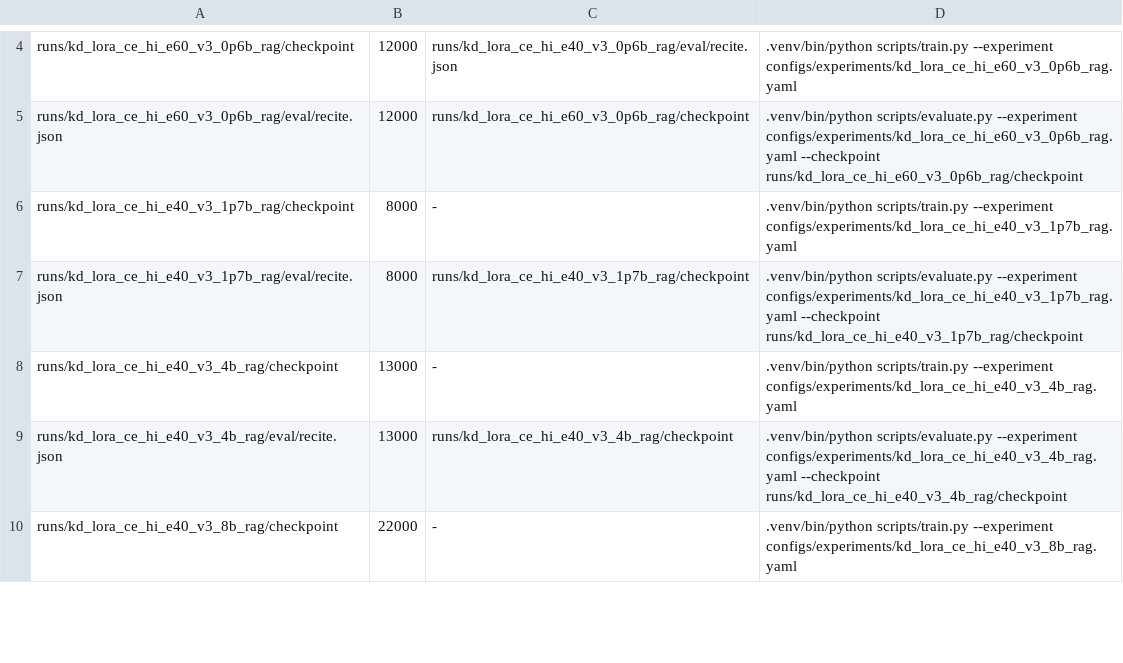
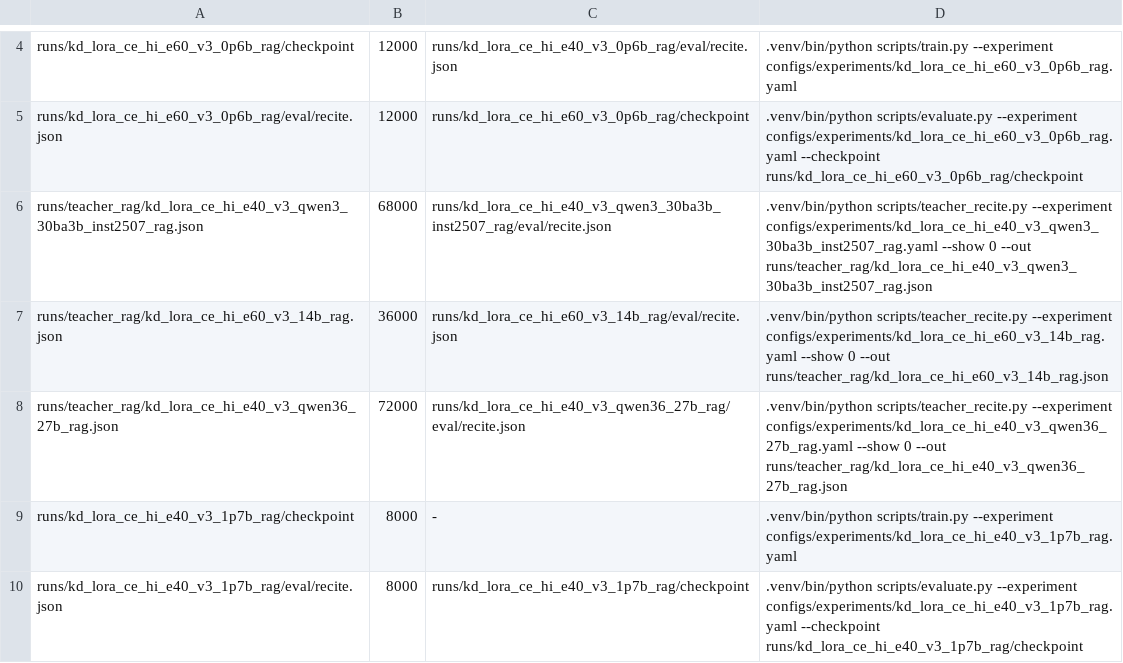
Before and after one commit to arivero/selfupdate, a TSV file: scripts/queue_h100_pack.tsv, drawn as a sheet; only a part is shown, gaps mark what is left out; the shorter side is filled out with more unchanged rows; the diff names each change by its address in the sheet, - before the commit and + after, or states it on an @@ line.

Commit message:
Queue teacher RAG recitation baselines

```diff
--- a/scripts/queue_h100_pack.tsv
+++ b/scripts/queue_h100_pack.tsv
+row 6: runs/teacher_rag/kd_lora_ce_hi_e40_v3_qwen3_30ba3b_inst2507_rag.json | 68000 | runs/kd_lora_ce_hi_e40_v3_qwen3_30ba3b_inst2507_rag/eval/recite.json | .venv/bin/python scripts/teacher_recite.py --experiment configs/experiments/kd_lora_ce_hi_e40_v3_qwen3_30ba3b_inst2507_rag.yaml --show 0 --out runs/teacher_rag/kd_lora_ce_hi_e40_v3_qwen3_30ba3b_inst2507_rag.json
+row 7: runs/teacher_rag/kd_lora_ce_hi_e60_v3_14b_rag.json | 36000 | runs/kd_lora_ce_hi_e60_v3_14b_rag/eval/recite.json | .venv/bin/python scripts/teacher_recite.py --experiment configs/experiments/kd_lora_ce_hi_e60_v3_14b_rag.yaml --show 0 --out runs/teacher_rag/kd_lora_ce_hi_e60_v3_14b_rag.json
+row 8: runs/teacher_rag/kd_lora_ce_hi_e40_v3_qwen36_27b_rag.json | 72000 | runs/kd_lora_ce_hi_e40_v3_qwen36_27b_rag/eval/recite.json | .venv/bin/python scripts/teacher_recite.py --experiment configs/experiments/kd_lora_ce_hi_e40_v3_qwen36_27b_rag.yaml --show 0 --out runs/teacher_rag/kd_lora_ce_hi_e40_v3_qwen36_27b_rag.json
```
Also changed, not shown: 2 other files.
